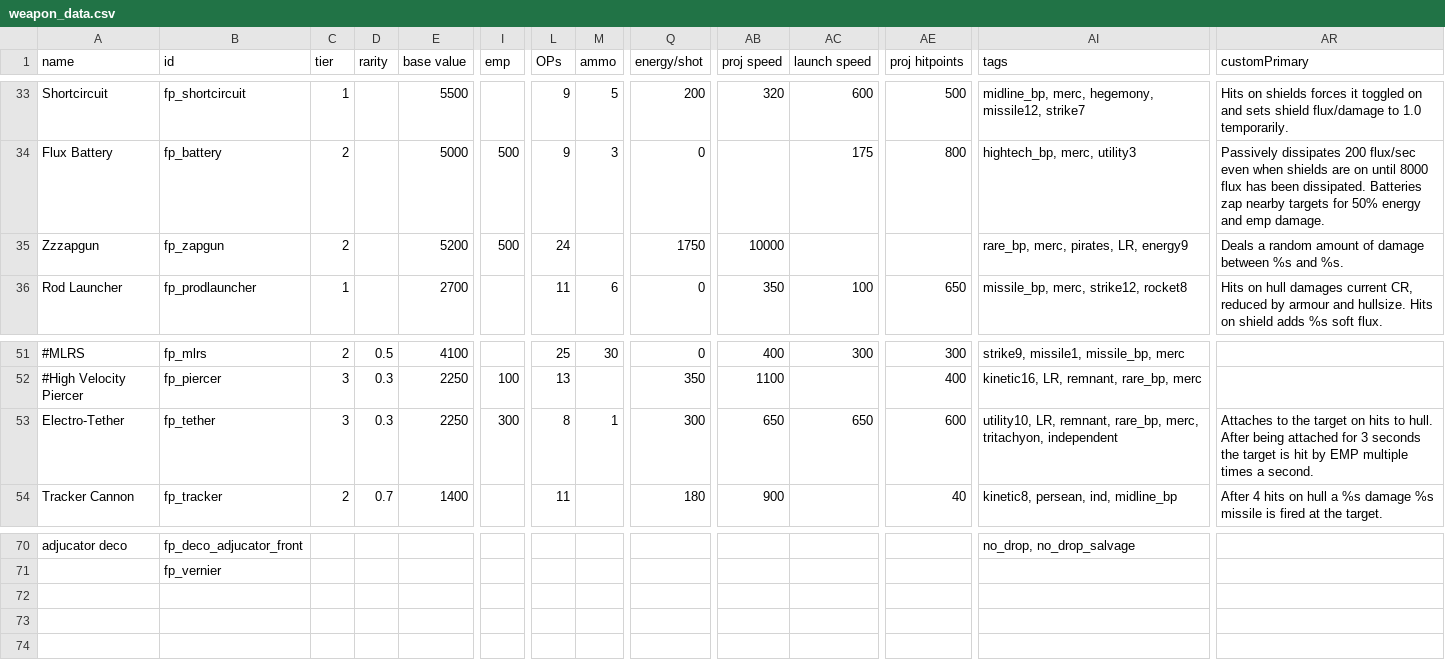
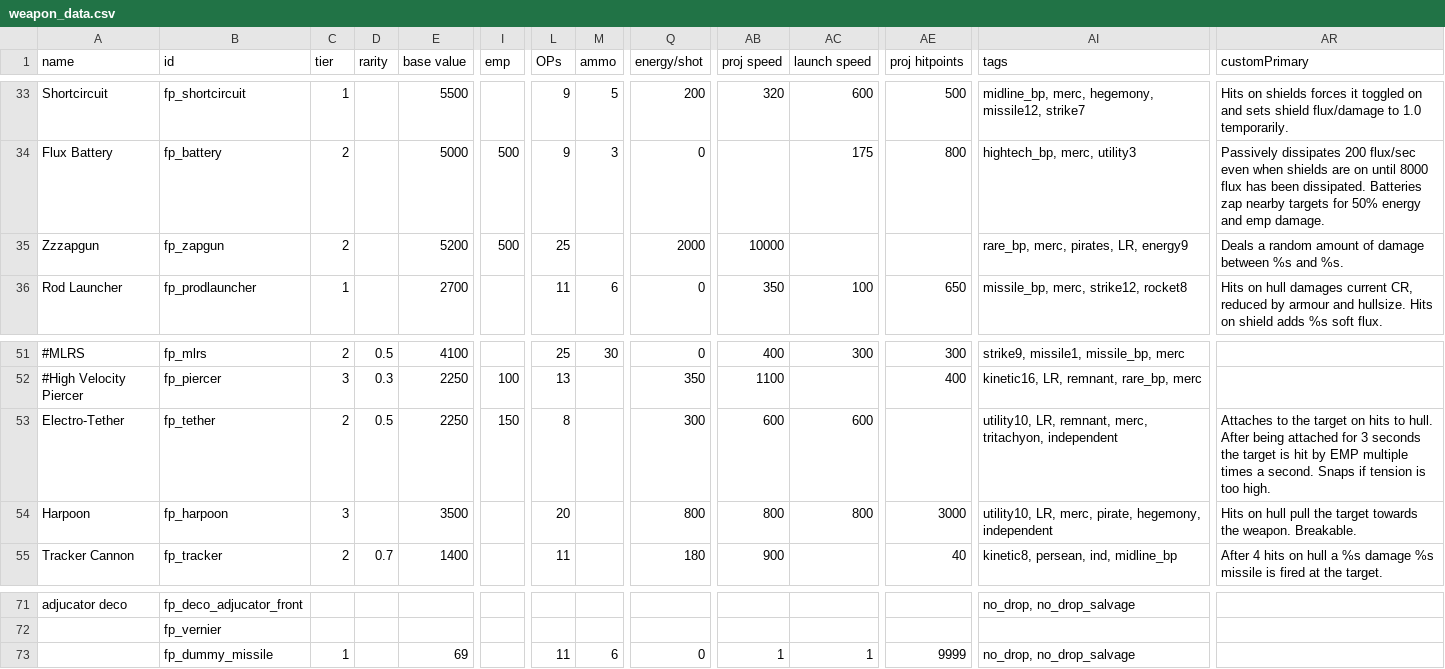
Before and after one commit to SirFuzzWuzz/FuzzyPack, a CSV file: data/weapons/weapon_data.csv, drawn as a sheet; only a part is shown, gaps mark what is left out; rows hold the shown columns only; the diff names each change by its address in the sheet, - before the commit and + after, or states it on an @@ line.

Commit message:
tons of changes sleigh finished fightertele finished stat edits magmine cleaning awesome tethers/harpoon

```diff
--- a/data/weapons/weapon_data.csv
+++ b/data/weapons/weapon_data.csv
-L35 (OPs): 24
+L35 (OPs): 25
-Q35 (energy/shot): 1750
+Q35 (energy/shot): 2000
-C53 (tier): 3
+C53 (tier): 2
-D53 (rarity): 0.3
+D53 (rarity): 0.5
-I53 (emp): 300
+I53 (emp): 150
-M53 (ammo): 1
+M53 (ammo): (empty)
-AB53 (proj speed): 650
+AB53 (proj speed): 600
-AC53 (launch speed): 650
+AC53 (launch speed): 600
-AE53 (proj hitpoints): 600
+AE53 (proj hitpoints): (empty)
-AI53 (tags): …LR, remnant, rare_bp, merc, tritachyon,…
+AI53 (tags): …LR, remnant, merc, tritachyon,…
-AR53 (customPrimary): …a second.
+AR53 (customPrimary): …a second. Snaps if tension is too high.
+row 54: Harpoon | fp_harpoon | 3 |  | 3500 |  | 20 |  | 800 | 800 | 800 | 3000 | utility10, LR, merc, pirate, hegemony, independent | Hits on hull pull the target towards the weapon. Breakable.
+row 73:  | fp_dummy_missile | 1 |  | 69 |  | 11 | 6 | 0 | 1 | 1 | 9999 | no_drop, no_drop_salvage
```
Also changed, not shown: data/strings/descriptions.csv, 19 other files.
